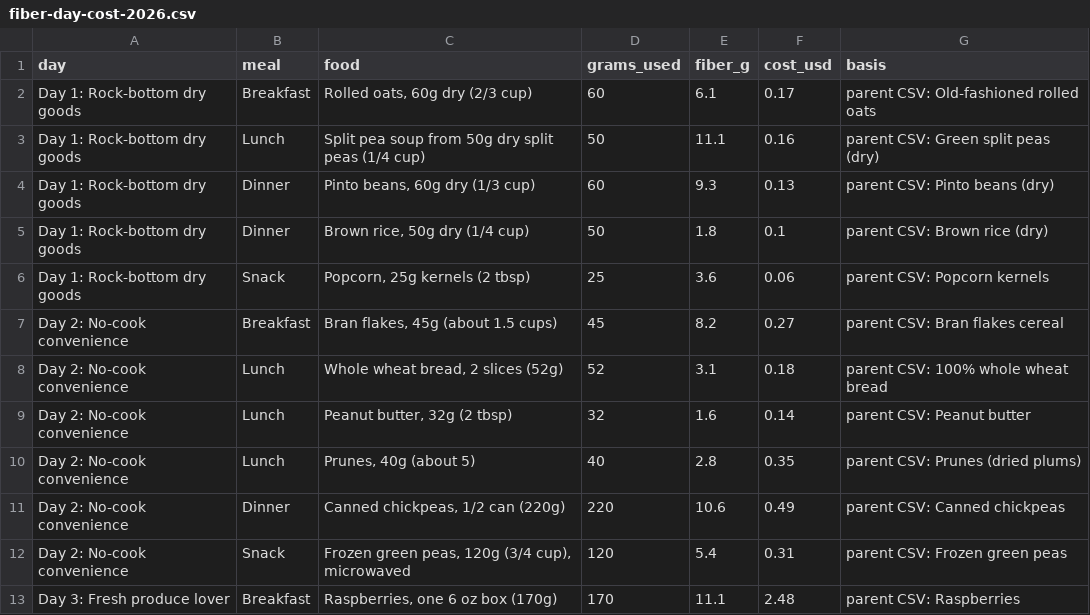
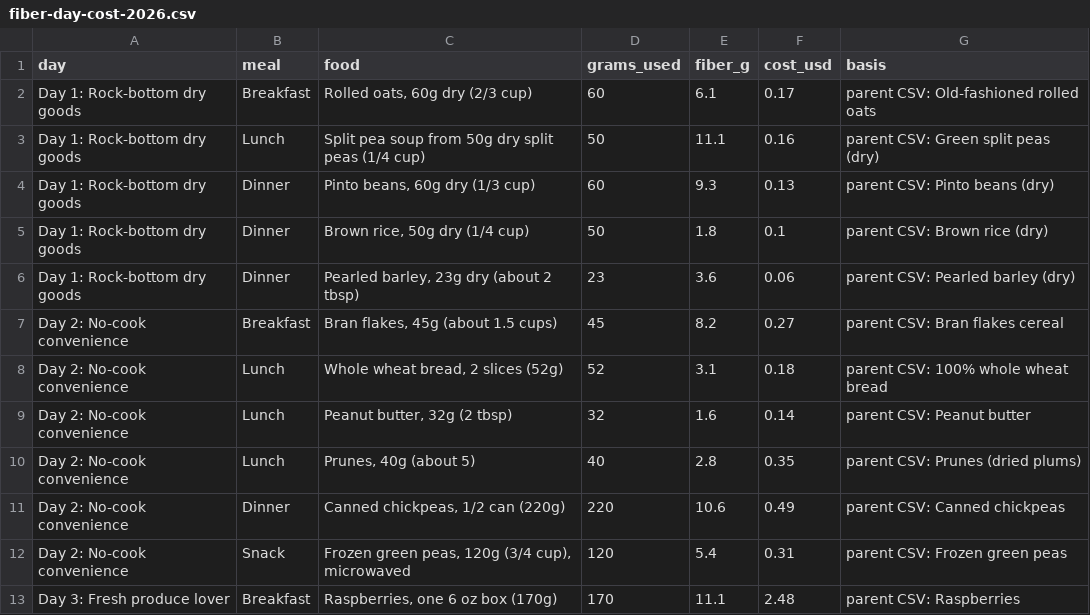
Before and after one commit to moshearviv85/daily-life-hacks, a CSV file: dist-datasets/data/fiber-day-cost-2026.csv, drawn as a sheet; only a part is shown.

```diff
--- a/dist-datasets/data/fiber-day-cost-2026.csv
+++ b/dist-datasets/data/fiber-day-cost-2026.csv
@@ -5,3 +5,3 @@ Day 1: Rock-bottom dry goods,Dinner,"Pinto beans, 60g dry (1/3 cup)",60,9.3,0.13
 Day 1: Rock-bottom dry goods,Dinner,"Brown rice, 50g dry (1/4 cup)",50,1.8,0.1,parent CSV: Brown rice (dry)
-Day 1: Rock-bottom dry goods,Snack,"Popcorn, 25g kernels (2 tbsp)",25,3.6,0.06,parent CSV: Popcorn kernels
+Day 1: Rock-bottom dry goods,Dinner,"Pearled barley, 23g dry (about 2 tbsp)",23,3.6,0.06,parent CSV: Pearled barley (dry)
 Day 2: No-cook convenience,Breakfast,"Bran flakes, 45g (about 1.5 cups)",45,8.2,0.27,parent CSV: Bran flakes cereal
```
Also changed, not shown: mcp-server/data/fiber-day-cost-2026.csv, public/data/fiber-day-cost-2026.csv, 47 other files.
